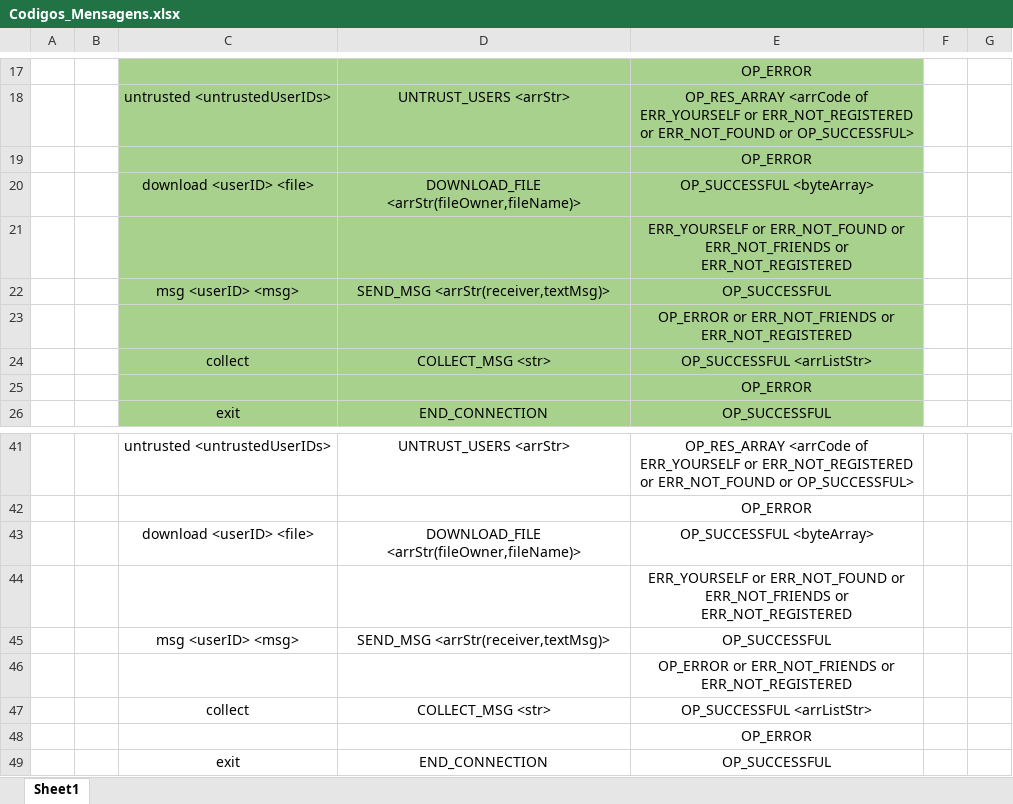
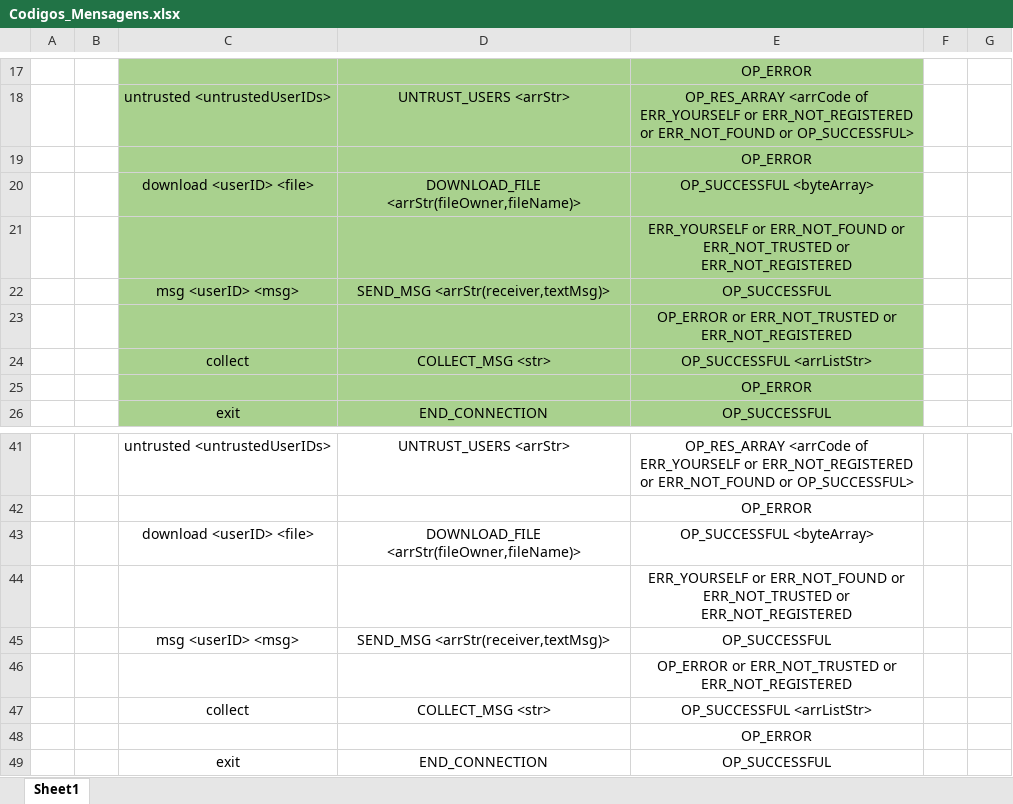
Before and after one commit to JoaoDavid/sc1819_file_sharing, an Excel workbook: Codigos_Mensagens.xlsx, sheet Sheet1, drawn as a sheet; only a part is shown, gaps mark what is left out; values as stored, in another font and other column widths than the file's, no borders; the diff names each change by its address in the sheet, - before the commit and + after, or states it on an @@ line.

Commit message:
Added security in case some of the .txt files (msg,trusted) are deleted

```diff
--- a/Codigos_Mensagens.xlsx (sheet Sheet1)
+++ b/Codigos_Mensagens.xlsx (sheet Sheet1)
-E21: …ERR_NOT_FOUND or ERR_NOT_FRIENDS or ERR_NOT_REGISTERED
+E21: …ERR_NOT_FOUND or ERR_NOT_TRUSTED or ERR_NOT_REGISTERED
-E23: OP_ERROR or ERR_NOT_FRIENDS or ERR_NOT_REGISTERED
+E23: OP_ERROR or ERR_NOT_TRUSTED or ERR_NOT_REGISTERED
-E44: …ERR_NOT_FOUND or ERR_NOT_FRIENDS or ERR_NOT_REGISTERED
+E44: …ERR_NOT_FOUND or ERR_NOT_TRUSTED or ERR_NOT_REGISTERED
-E46: OP_ERROR or ERR_NOT_FRIENDS or ERR_NOT_REGISTERED
+E46: OP_ERROR or ERR_NOT_TRUSTED or ERR_NOT_REGISTERED
```
Also changed, not shown: 20 other files.
